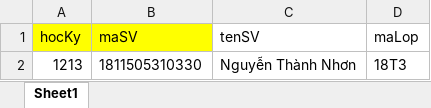
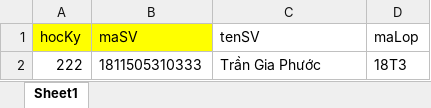
Before and after one commit to nguyenthanhnhon024/DoAnTotNghiep, an Excel workbook: DRL_UTE/Doc/FileUpload/HocPhi.xlsx, sheet Sheet1, drawn as a sheet; values as stored, in another font and other column widths than the file's, no borders; removed rows and columns are numbered as before the commit, all else as after; the diff names each change by its address in the sheet, - before the commit and + after, or states it on an @@ line.

```diff
--- a/DRL_UTE/Doc/FileUpload/HocPhi.xlsx (sheet Sheet1)
+++ b/DRL_UTE/Doc/FileUpload/HocPhi.xlsx (sheet Sheet1)
-row 2: 1213 | 1811505310330 | Nguyễn Thành Nhơn | 18T3
+row 2: 222 | 1811505310333 | Trần Gia Phước | 18T3
```
Also changed, not shown: DRL_UTE/Doc/FileMau/HocPhi.xlsx, DRL_UTE/Doc/FileMau/tblSinhVien.xlsx, 29 other files.
